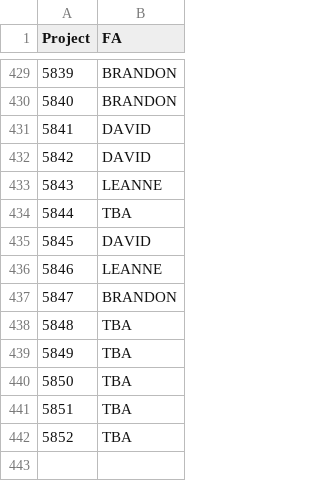
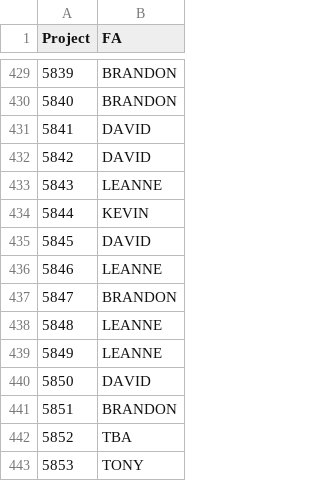
Before and after one commit to zeyongj/zeyongj.github.io, a CSV file: data/fa.csv, drawn as a sheet; only a part is shown, gaps mark what is left out.

Commit message:
Update fa.csv

```diff
--- a/data/fa.csv
+++ b/data/fa.csv
@@ -433,3 +433,3 @@ Project,FA
 5843,LEANNE
-5844,TBA
+5844,KEVIN
 5845,DAVID
@@ -437,6 +437,7 @@ Project,FA
 5847,BRANDON
-5848,TBA
-5849,TBA
-5850,TBA
-5851,TBA
+5848,LEANNE
+5849,LEANNE
+5850,DAVID
+5851,BRANDON
 5852,TBA
+5853,TONY
```
